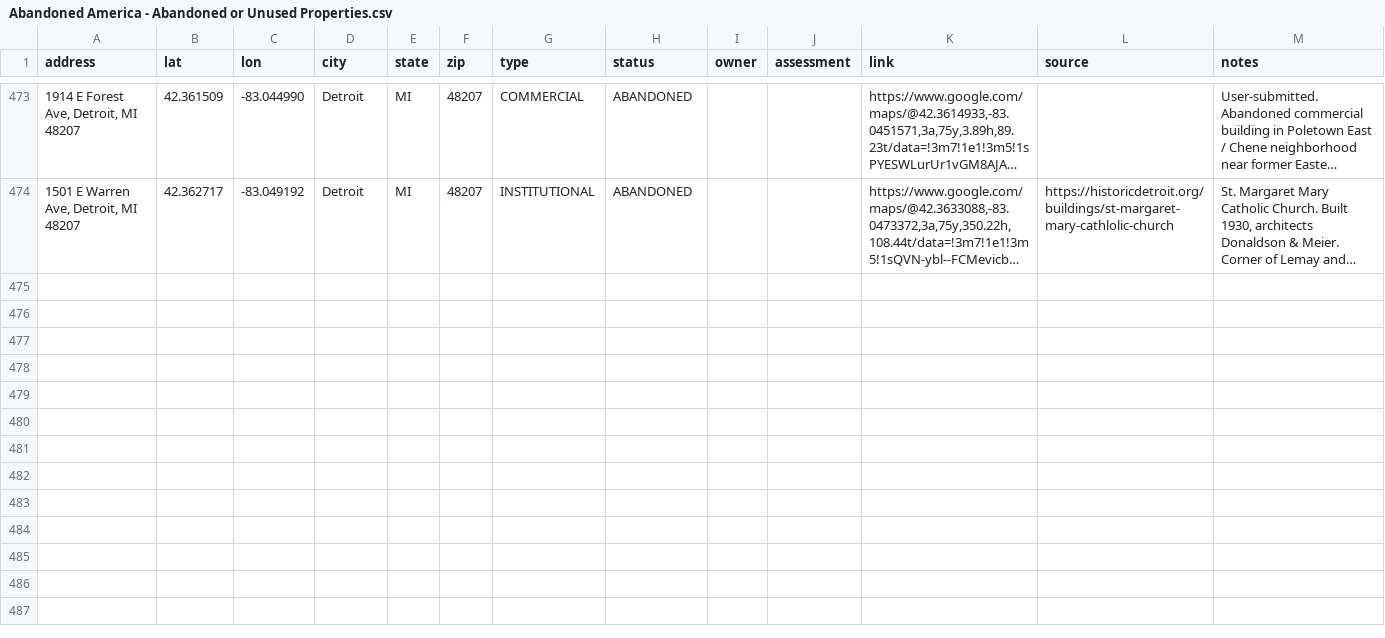
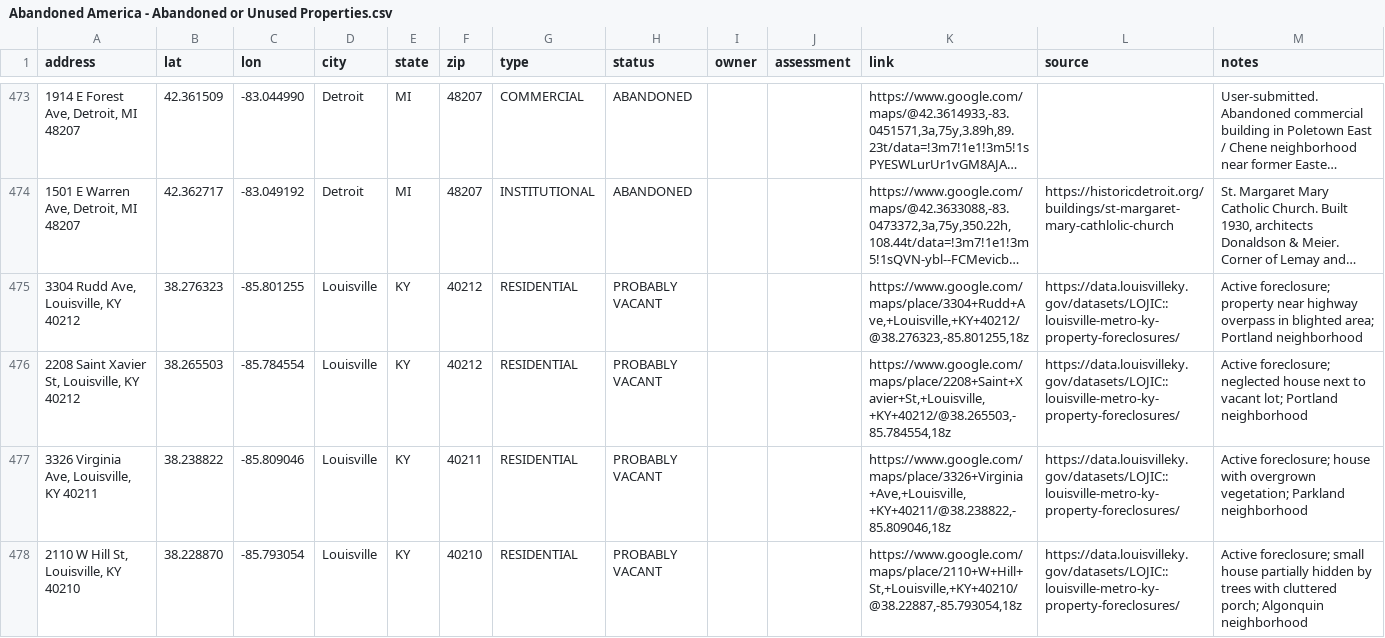
Before and after one commit to coldapache/AbandonedAmerica, a CSV file: Abandoned America - Abandoned or Unused Properties.csv, drawn as a sheet; only a part is shown, gaps mark what is left out; long unchanged cells end in …; the diff covers the shown part only; the diff names each change by its address in the sheet, - before the commit and + after, or states it on an @@ line.

```diff
--- a/Abandoned America - Abandoned or Unused Properties.csv
+++ b/Abandoned America - Abandoned or Unused Properties.csv
+row 475: 3304 Rudd Ave, Louisville, KY 40212 | 38.276323 | -85.801255 | Louisville | KY | 40212 | RESIDENTIAL | PROBABLY VACANT |  |  | https://www.google.com/maps/place/3304+Rudd+Ave,+Louisville,+KY+40212/@38.276323,-85.801255,18z | https://data.louisvilleky.gov/datasets/LOJIC::louisville-metro-ky-property-foreclosures/ | Active foreclosure; property near highway overpass in blighted area; Portland neighborhood
+row 476: 2208 Saint Xavier St, Louisville, KY 40212 | 38.265503 | -85.784554 | Louisville | KY | 40212 | RESIDENTIAL | PROBABLY VACANT |  |  | https://www.google.com/maps/place/2208+Saint+Xavier+St,+Louisville,+KY+40212/@38.265503,-85.784554,18z | https://data.louisvilleky.gov/datasets/LOJIC::louisville-metro-ky-property-foreclosures/ | Active foreclosure; neglected house next to vacant lot; Portland neighborhood
+row 477: 3326 Virginia Ave, Louisville, KY 40211 | 38.238822 | -85.809046 | Louisville | KY | 40211 | RESIDENTIAL | PROBABLY VACANT |  |  | https://www.google.com/maps/place/3326+Virginia+Ave,+Louisville,+KY+40211/@38.238822,-85.809046,18z | https://data.louisvilleky.gov/datasets/LOJIC::louisville-metro-ky-property-foreclosures/ | Active foreclosure; house with overgrown vegetation; Parkland neighborhood
+row 478: 2110 W Hill St, Louisville, KY 40210 | 38.228870 | -85.793054 | Louisville | KY | 40210 | RESIDENTIAL | PROBABLY VACANT |  |  | https://www.google.com/maps/place/2110+W+Hill+St,+Louisville,+KY+40210/@38.22887,-85.793054,18z | https://data.louisvilleky.gov/datasets/LOJIC::louisville-metro-ky-property-foreclosures/ | Active foreclosure; small house partially hidden by trees with cluttered porch; Algonquin neighborhood
```
Also changed, not shown: 9 added rows elsewhere in this file.
